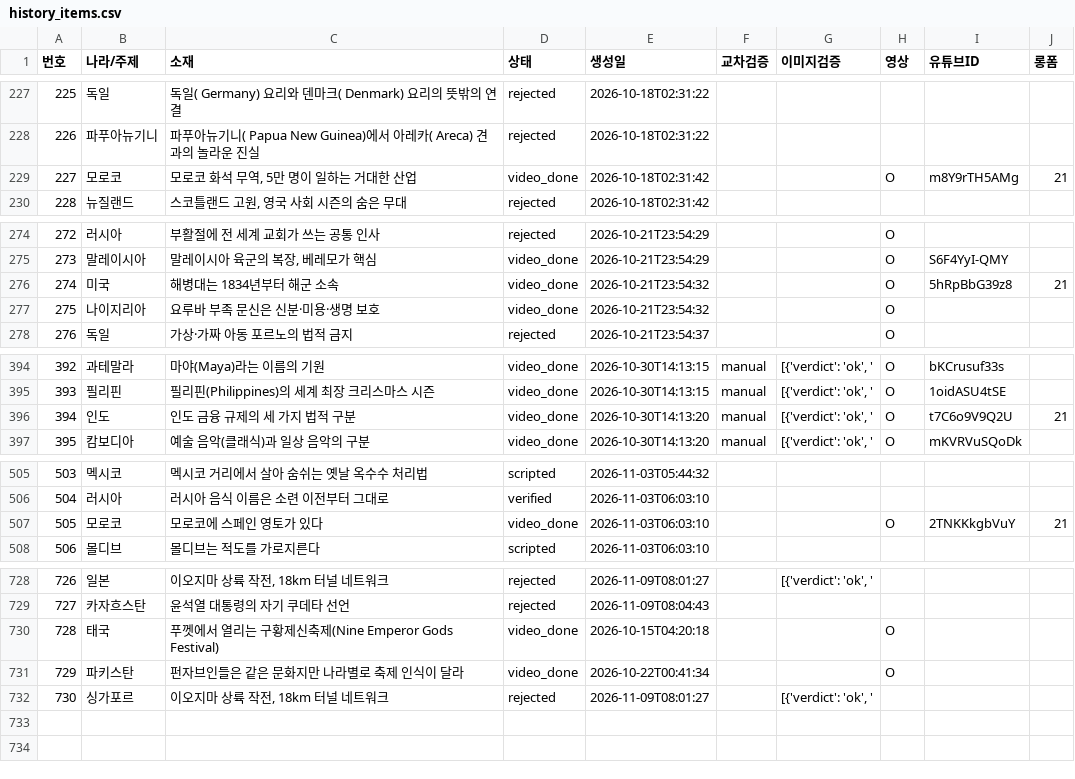
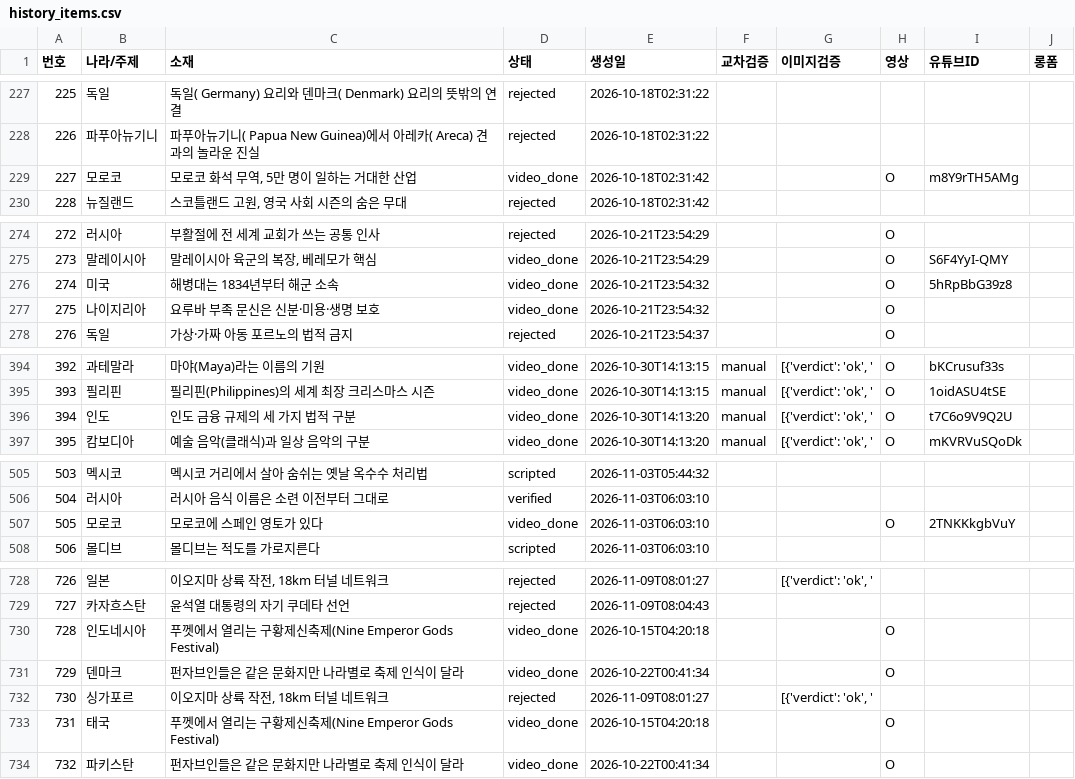
Before and after one commit to gonmau/shorts, a CSV file: history_items.csv, drawn as a sheet; only a part is shown, gaps mark what is left out; the diff covers the shown part only.

Commit message:
chore: update history_items.csv from PC

```diff
--- a/history_items.csv
+++ b/history_items.csv
@@ -228,3 +228,3 @@
 226,파푸아뉴기니,파푸아뉴기니( Papua New Guinea)에서 아레카( Areca) 견과의 놀라운 진실,rejected,2026-10-18T02:31:22,,,,,
-227,모로코,"모로코 화석 무역, 5만 명이 일하는 거대한 산업",video_done,2026-10-18T02:31:42,,,O,m8Y9rTH5AMg,21
+227,모로코,"모로코 화석 무역, 5만 명이 일하는 거대한 산업",video_done,2026-10-18T02:31:42,,,O,m8Y9rTH5AMg,
 228,뉴질랜드,"스코틀랜드 고원, 영국 사회 시즌의 숨은 무대",rejected,2026-10-18T02:31:42,,,,,
@@ -275,3 +275,3 @@
 273,말레이시아,"말레이시아 육군의 복장, 베레모가 핵심",video_done,2026-10-21T23:54:29,,,O,S6F4YyI-QMY,
-274,미국,해병대는 1834년부터 해군 소속,video_done,2026-10-21T23:54:32,,,O,5hRpBbG39z8,21
+274,미국,해병대는 1834년부터 해군 소속,video_done,2026-10-21T23:54:32,,,O,5hRpBbG39z8,
 275,나이지리아,요루바 부족 문신은 신분·미용·생명 보호,video_done,2026-10-21T23:54:32,,,O,,
@@ -395,3 +395,3 @@
 393,필리핀,필리핀(Philippines)의 세계 최장 크리스마스 시즌,video_done,2026-10-30T14:13:15,manual,"[{'verdict': 'ok', '",O,1oidASU4tSE,
-394,인도,인도 금융 규제의 세 가지 법적 구분,video_done,2026-10-30T14:13:20,manual,"[{'verdict': 'ok', '",O,t7C6o9V9Q2U,21
+394,인도,인도 금융 규제의 세 가지 법적 구분,video_done,2026-10-30T14:13:20,manual,"[{'verdict': 'ok', '",O,t7C6o9V9Q2U,
 395,캄보디아,예술 음악(클래식)과 일상 음악의 구분,video_done,2026-10-30T14:13:20,manual,"[{'verdict': 'ok', '",O,mKVRVuSQoDk,
@@ -506,3 +506,3 @@
 504,러시아,러시아 음식 이름은 소련 이전부터 그대로,verified,2026-11-03T06:03:10,,,,,
-505,모로코,모로코에 스페인 영토가 있다,video_done,2026-11-03T06:03:10,,,O,2TNKKkgbVuY,21
+505,모로코,모로코에 스페인 영토가 있다,video_done,2026-11-03T06:03:10,,,O,2TNKKkgbVuY,
 506,몰디브,몰디브는 적도를 가로지른다,scripted,2026-11-03T06:03:10,,,,,
@@ -729,4 +729,6 @@
 727,카자흐스탄,윤석열 대통령의 자기 쿠데타 선언,rejected,2026-11-09T08:04:43,,,,,
-728,태국,푸껫에서 열리는 구황제신축제(Nine Emperor Gods Festival),video_done,2026-10-15T04:20:18,,,O,,
-729,파키스탄,펀자브인들은 같은 문화지만 나라별로 축제 인식이 달라,video_done,2026-10-22T00:41:34,,,O,,
+728,인도네시아,푸껫에서 열리는 구황제신축제(Nine Emperor Gods Festival),video_done,2026-10-15T04:20:18,,,O,,
+729,덴마크,펀자브인들은 같은 문화지만 나라별로 축제 인식이 달라,video_done,2026-10-22T00:41:34,,,O,,
 730,싱가포르,"이오지마 상륙 작전, 18km 터널 네트워크",rejected,2026-11-09T08:01:27,,"[{'verdict': 'ok', '",,,
+731,태국,푸껫에서 열리는 구황제신축제(Nine Emperor Gods Festival),video_done,2026-10-15T04:20:18,,,O,,
+732,파키스탄,펀자브인들은 같은 문화지만 나라별로 축제 인식이 달라,video_done,2026-10-22T00:41:34,,,O,,
```
Also changed, not shown: 4 edited cells elsewhere in this file.
